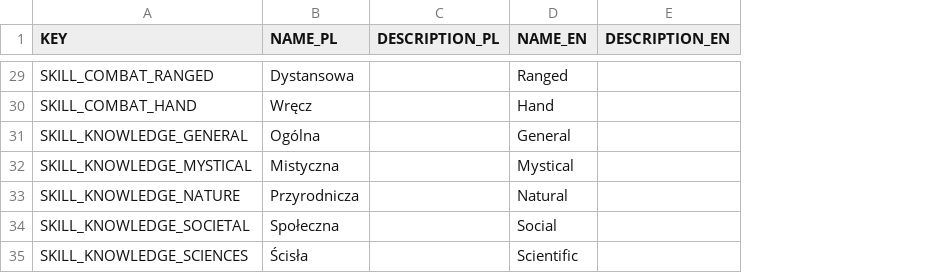
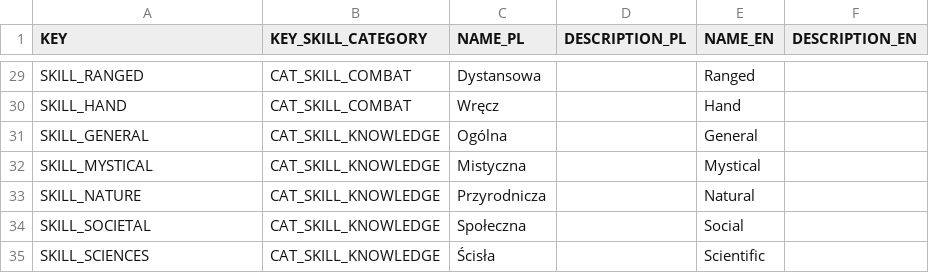
Before and after one commit to LadyMalande/CaerbannogCharacterAppResources, a CSV file: Skills.csv, drawn as a sheet; only a part is shown, gaps mark what is left out; the diff covers the shown part only; the diff names each change by its address in the sheet, - before the commit and + after, or states it on an @@ line.

Commit message:
Update of skills to include skill categories definitions

```diff
--- a/Skills.csv
+++ b/Skills.csv
+column B (KEY_SKILL_CATEGORY), rows 29-35: CAT_SKILL_COMBAT | CAT_SKILL_COMBAT | CAT_SKILL_KNOWLEDGE | CAT_SKILL_KNOWLEDGE | CAT_SKILL_KNOWLEDGE | CAT_SKILL_KNOWLEDGE | CAT_SKILL_KNOWLEDGE
-A29 (KEY): SKILL_COMBAT_RANGED
+A29 (KEY): SKILL_RANGED
-A30 (KEY): SKILL_COMBAT_HAND
+A30 (KEY): SKILL_HAND
-A31 (KEY): SKILL_KNOWLEDGE_GENERAL
+A31 (KEY): SKILL_GENERAL
-A32 (KEY): SKILL_KNOWLEDGE_MYSTICAL
+A32 (KEY): SKILL_MYSTICAL
-A33 (KEY): SKILL_KNOWLEDGE_NATURE
+A33 (KEY): SKILL_NATURE
-A34 (KEY): SKILL_KNOWLEDGE_SOCIETAL
+A34 (KEY): SKILL_SOCIETAL
-A35 (KEY): SKILL_KNOWLEDGE_SCIENCES
+A35 (KEY): SKILL_SCIENCES
```
Also changed, not shown: 27 edited cells elsewhere in this file.
